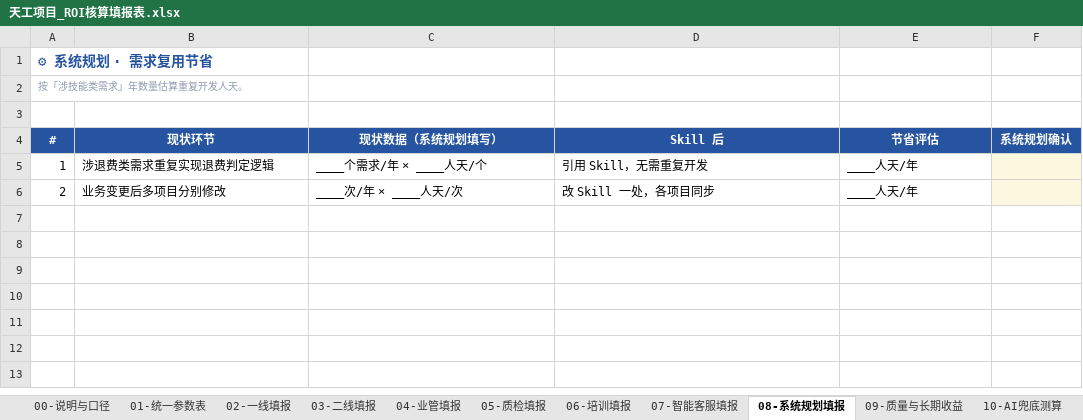
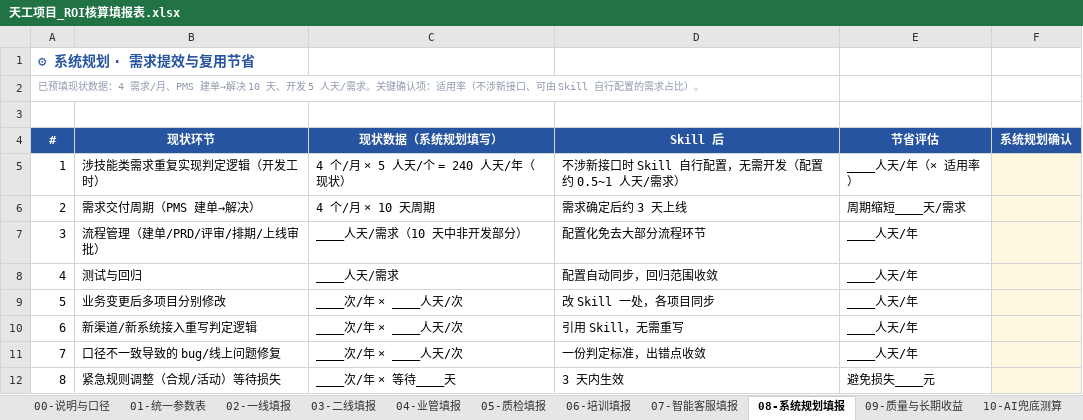
Before and after one commit to poochai484-wq/tiangong-roi-report, an Excel workbook: 天工项目_ROI核算填报表.xlsx, sheet 08-系统规划填报, drawn as a sheet; values as stored, in another font and other column widths than the file's, no borders; addresses are those after the commit; the diff names each change by its address in the sheet, - before the commit and + after, or states it on an @@ line.

```diff
--- a/天工项目_ROI核算填报表.xlsx (sheet 08-系统规划填报)
+++ b/天工项目_ROI核算填报表.xlsx (sheet 08-系统规划填报)
-A1 (#): ⚙ 系统规划 · 需求复用节省
+A1 (#): ⚙ 系统规划 · 需求提效与复用节省
-A2 (#): 按「涉技能类需求」年数量估算重复开发人天。
+A2 (#): 已预填现状数据：4 需求/月、PMS 建单→解决 10 天、开发 5 人天/需求。关键确认项：适用率（不涉新接口、可由 Skill 自行配置的需求占比）。
-B5 (现状环节): 涉退费类需求重复实现退费判定逻辑
+B5 (现状环节): 涉技能类需求重复实现判定逻辑（开发工时）
-C5 (现状数据（系统规划填写）): ____个需求/年 × ____人天/个
+C5 (现状数据（系统规划填写）): 4 个/月 × 5 人天/个 = 240 人天/年（现状）
-D5 (Skill 后): 引用 Skill，无需重复开发
+D5 (Skill 后): 不涉新接口时 Skill 自行配置，无需开发（配置约 0.5~1 人天/需求）
-E5 (节省评估): ____人天/年
+E5 (节省评估): ____人天/年（× 适用率）
+row 6: 2 | 需求交付周期（PMS 建单→解决） | 4 个/月 × 10 天周期 | 需求确定后约 3 天上线 | 周期缩短____天/需求
+row 7: 3 | 流程管理（建单/PRD/评审/排期/上线审批） | ____人天/需求（10 天中非开发部分） | 配置化免去大部分流程环节 | ____人天/年
+row 8: 4 | 测试与回归 | ____人天/需求 | 配置自动同步，回归范围收敛 | ____人天/年
-A9 (#): 2
+A9 (#): 5
+row 10: 6 | 新渠道/新系统接入重写判定逻辑 | ____次/年 × ____人天/次 | 引用 Skill，无需重写 | ____人天/年
+row 11: 7 | 口径不一致导致的 bug/线上问题修复 | ____次/年 × ____人天/次 | 一份判定标准，出错点收敛 | ____人天/年
+row 12: 8 | 紧急规则调整（合规/活动）等待损失 | ____次/年 × 等待____天 | 3 天内生效 | 避免损失____元
```
Also changed, not shown: sheet 12-汇总(两档), 2 other files.
